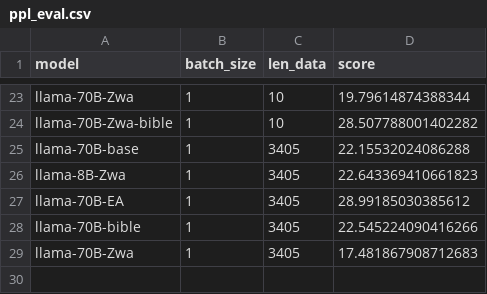
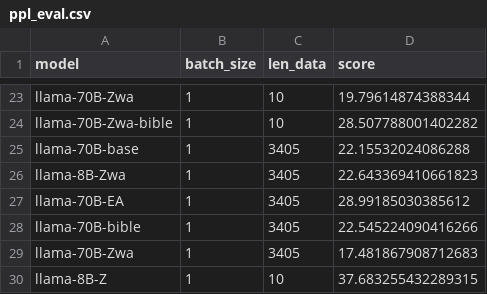
Before and after one commit to Boffl/BullingerDigitalLMFootnotes, a CSV file: evaluate/ppl_eval.csv, drawn as a sheet; only a part is shown, gaps mark what is left out; the diff names each change by its address in the sheet, - before the commit and + after, or states it on an @@ line.

Commit message:
add Z as a corpus

```diff
--- a/evaluate/ppl_eval.csv
+++ b/evaluate/ppl_eval.csv
+row 30: llama-8B-Z | 1 | 10 | 37.683255432289315
```
